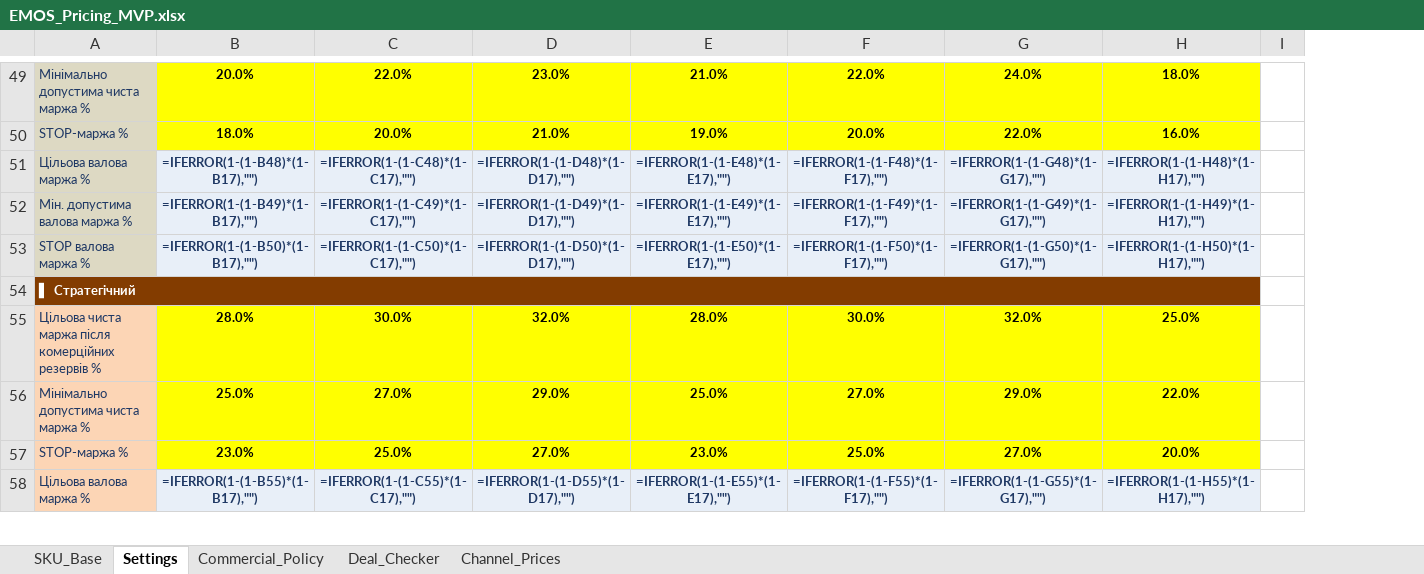
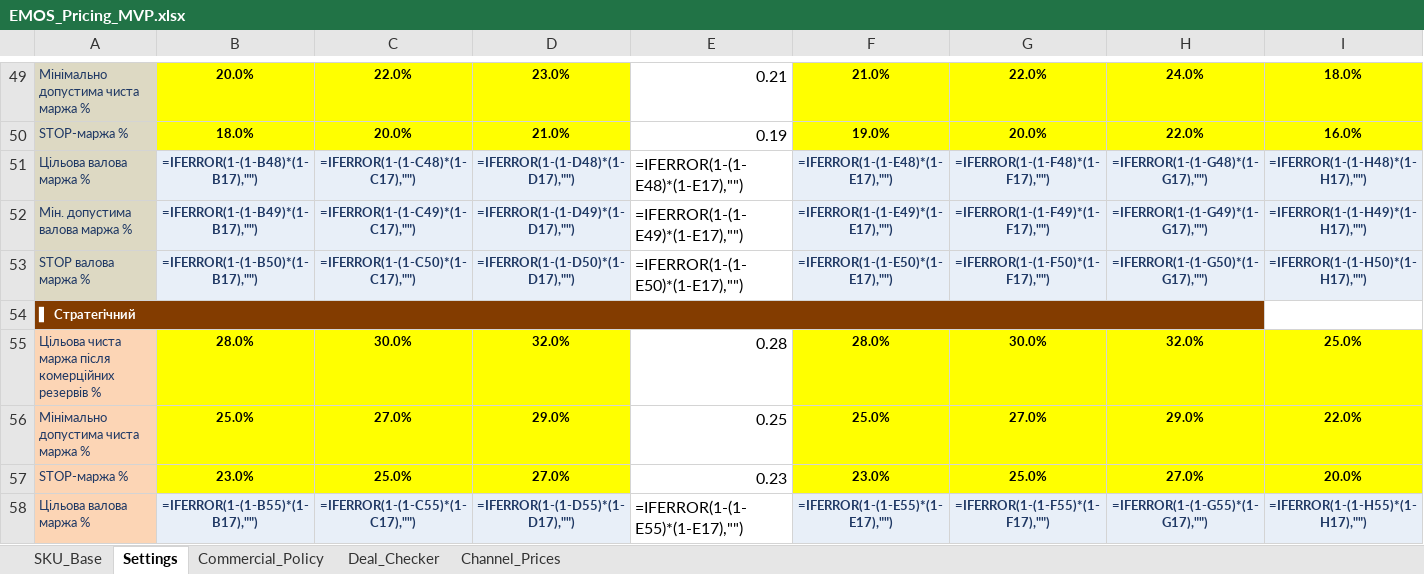
Before and after one commit to EXTEL-LLC/hunter-sales, an Excel workbook: EMOS_Pricing_MVP.xlsx, sheet Settings, drawn as a sheet; only a part is shown, gaps mark what is left out; values as stored, in another font and other column widths than the file's, no borders; formulas without a stored value are shown as written; removed rows and columns are numbered as before the commit, all else as after; the diff covers the shown part only; the diff names each change by its address in the sheet, - before the commit and + after, or states it on an @@ line.

```diff
--- a/EMOS_Pricing_MVP.xlsx (sheet Settings)
+++ b/EMOS_Pricing_MVP.xlsx (sheet Settings)
+column E, rows 49-58: 0.21 | 0.19 | =IFERROR(1-(1-E48)*(1-E17),"") | =IFERROR(1-(1-E49)*(1-E17),"") | =IFERROR(1-(1-E50)*(1-E17),"") |  | 0.28 | 0.25 | 0.23 | =IFERROR(1-(1-E55)*(1-E17),"")
-column I, empty
-A54:H54 merged
+A54:H54 merged
```
Also changed, not shown: merged cells elsewhere in this sheet, sheet SKU_Base, hidden cells, 5 other files.
